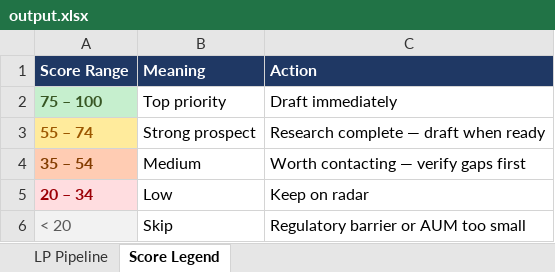
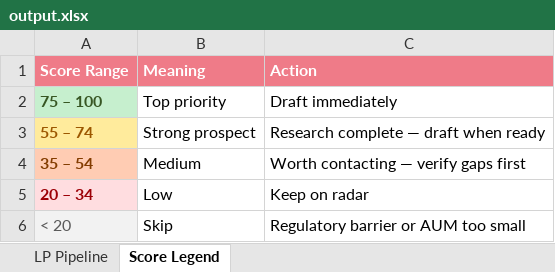
Before and after one commit to Michalkassa/lp-outreach-automation, an Excel workbook: output.xlsx, sheet Score Legend, drawn as a sheet; values as stored, in another font and other column widths than the file's, no borders; the diff names each change by its address in the sheet, - before the commit and + after, or states it on an @@ line.

```diff
--- a/output.xlsx (sheet Score Legend)
+++ b/output.xlsx (sheet Score Legend)
-A1:C1 fill: #1F3864
+A1:C1 fill: #EF7B88
```
Also changed, not shown: sheet LP Pipeline, input.xlsx, 3 other files.
